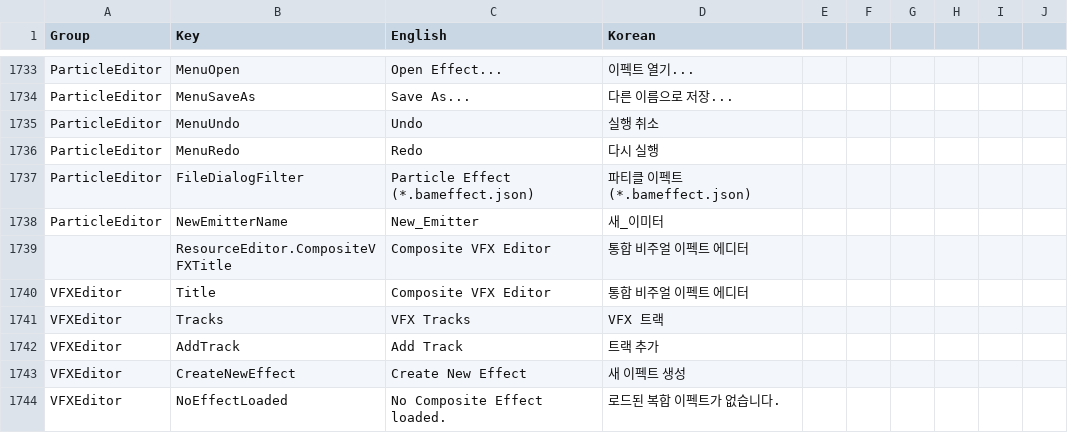
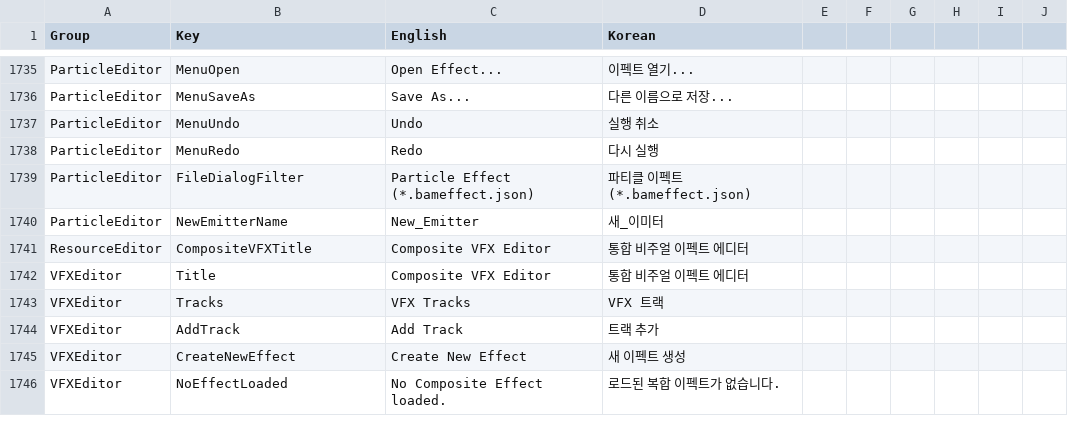
Before and after one commit to Bamtoliya/BamEngine, a CSV file: Editor/Resources/Data/Localization/Editor.csv, drawn as a sheet; only a part is shown, gaps mark what is left out; the diff covers the shown part only.

```diff
--- a/Editor/Resources/Data/Localization/Editor.csv
+++ b/Editor/Resources/Data/Localization/Editor.csv
@@ -1738,3 +1740,3 @@ ParticleEditor,FileDialogFilter,Particle Effect (*.bameffect.json),파티클 이
 ParticleEditor,NewEmitterName,New_Emitter,새_이미터
-,ResourceEditor.CompositeVFXTitle,Composite VFX Editor,통합 비주얼 이펙트 에디터
+ResourceEditor,CompositeVFXTitle,Composite VFX Editor,통합 비주얼 이펙트 에디터
 VFXEditor,Title,Composite VFX Editor,통합 비주얼 이펙트 에디터
```
Also changed, not shown: 11 added rows elsewhere in this file, 32 other files.
